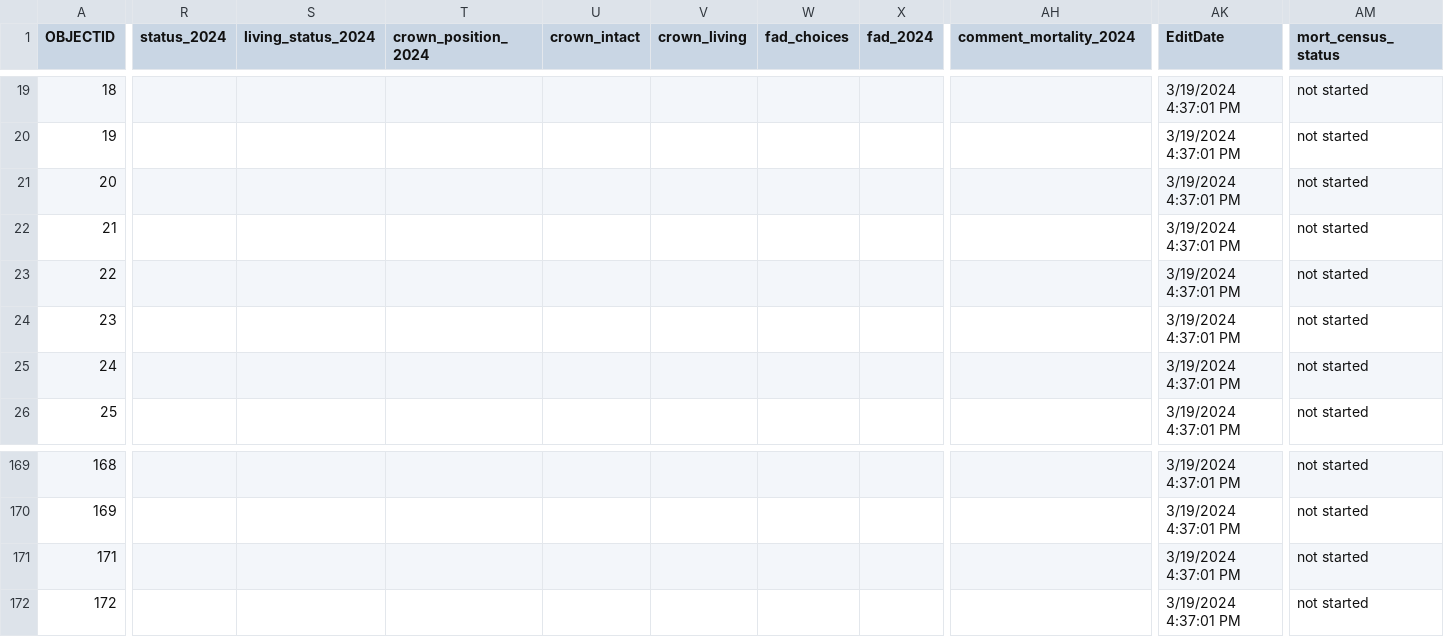
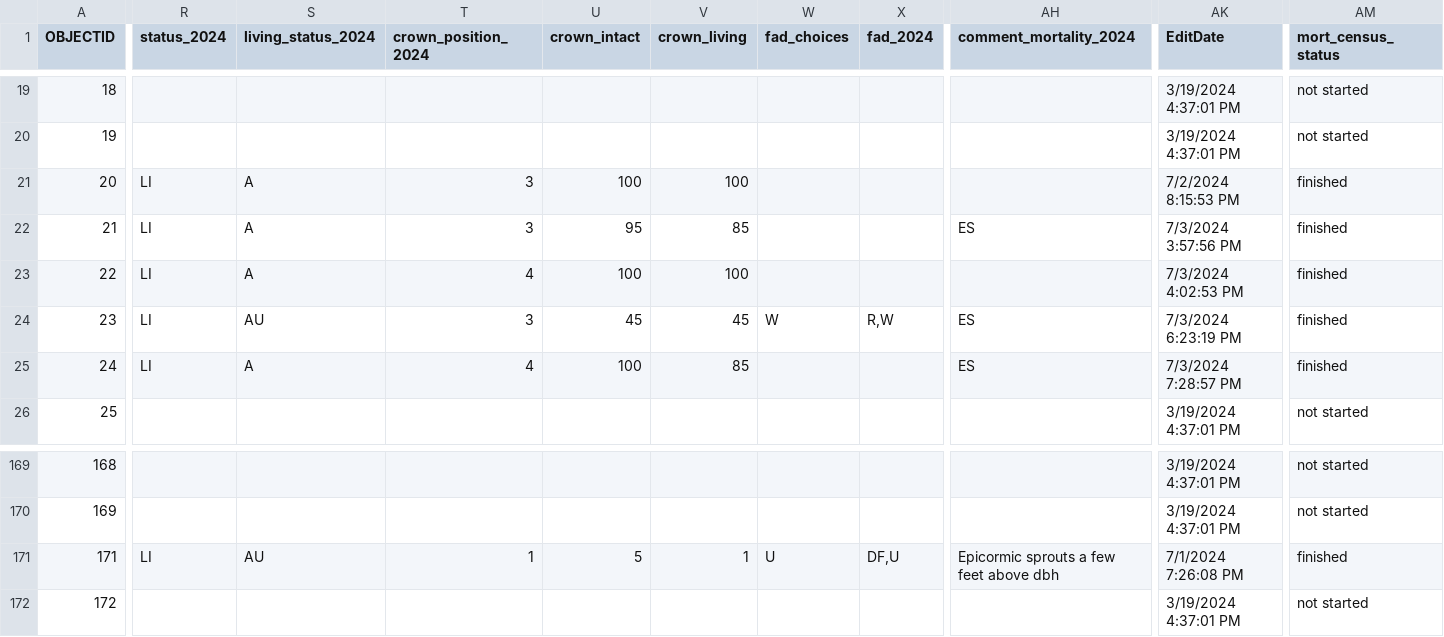
Before and after one commit to SCBI-ForestGEO/SCBImortality, a CSV file: raw_data/Field_Maps/SCBI_stems_mortality_2024_1.csv, drawn as a sheet; only a part is shown, gaps mark what is left out; the diff covers the shown part only; the diff names each change by its address in the sheet, - before the commit and + after, or states it on an @@ line.

Commit message:
update data

```diff
--- a/raw_data/Field_Maps/SCBI_stems_mortality_2024_1.csv
+++ b/raw_data/Field_Maps/SCBI_stems_mortality_2024_1.csv
-R21:R25 (status_2024): (empty)
+R21:R25 (status_2024): LI
-S21:S23 (living_status_2024): (empty)
+S21:S23 (living_status_2024): A
-T21:T22 (crown_position_2024): (empty)
+T21:T22 (crown_position_2024): 3
-U21 (crown_intact): (empty)
+U21 (crown_intact): 100
-V21 (crown_living): (empty)
+V21 (crown_living): 100
-AK21 (EditDate): 3/19/2024 4:37:01 PM
+AK21 (EditDate): 7/2/2024 8:15:53 PM
-AM21:AM25 (mort_census_status): not started
+AM21:AM25 (mort_census_status): finished
-U22 (crown_intact): (empty)
+U22 (crown_intact): 95
-V22 (crown_living): (empty)
+V22 (crown_living): 85
-AH22 (comment_mortality_2024): (empty)
+AH22 (comment_mortality_2024): ES
-AK22 (EditDate): 3/19/2024 4:37:01 PM
+AK22 (EditDate): 7/3/2024 3:57:56 PM
-T23 (crown_position_2024): (empty)
+T23 (crown_position_2024): 4
-U23 (crown_intact): (empty)
+U23 (crown_intact): 100
-V23 (crown_living): (empty)
+V23 (crown_living): 100
-AK23 (EditDate): 3/19/2024 4:37:01 PM
+AK23 (EditDate): 7/3/2024 4:02:53 PM
-S24 (living_status_2024): (empty)
+S24 (living_status_2024): AU
-T24 (crown_position_2024): (empty)
+T24 (crown_position_2024): 3
-U24 (crown_intact): (empty)
+U24 (crown_intact): 45
-V24 (crown_living): (empty)
+V24 (crown_living): 45
-W24 (fad_choices): (empty)
+W24 (fad_choices): W
-X24 (fad_2024): (empty)
+X24 (fad_2024): R,W
-AH24:AH25 (comment_mortality_2024): (empty)
+AH24:AH25 (comment_mortality_2024): ES
-AK24 (EditDate): 3/19/2024 4:37:01 PM
+AK24 (EditDate): 7/3/2024 6:23:19 PM
-S25 (living_status_2024): (empty)
+S25 (living_status_2024): A
-T25 (crown_position_2024): (empty)
+T25 (crown_position_2024): 4
-U25 (crown_intact): (empty)
+U25 (crown_intact): 100
-V25 (crown_living): (empty)
+V25 (crown_living): 85
-AK25 (EditDate): 3/19/2024 4:37:01 PM
+AK25 (EditDate): 7/3/2024 7:28:57 PM
-R171 (status_2024): (empty)
+R171 (status_2024): LI
-S171 (living_status_2024): (empty)
+S171 (living_status_2024): AU
-T171 (crown_position_2024): (empty)
+T171 (crown_position_2024): 1
-U171 (crown_intact): (empty)
+U171 (crown_intact): 5
-V171 (crown_living): (empty)
+V171 (crown_living): 1
-W171 (fad_choices): (empty)
+W171 (fad_choices): U
-X171 (fad_2024): (empty)
+X171 (fad_2024): DF,U
-AH171 (comment_mortality_2024): (empty)
+AH171 (comment_mortality_2024): Epicormic sprouts a few feet above dbh
-AK171 (EditDate): 3/19/2024 4:37:01 PM
+AK171 (EditDate): 7/1/2024 7:26:08 PM
-AM171 (mort_census_status): not started
+AM171 (mort_census_status): finished
```
Also changed, not shown: 9 edited cells elsewhere in this file, 2 other files.
